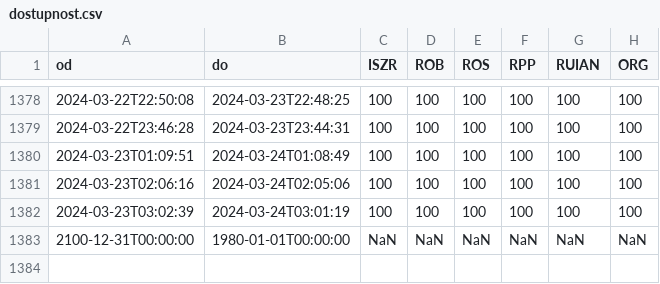
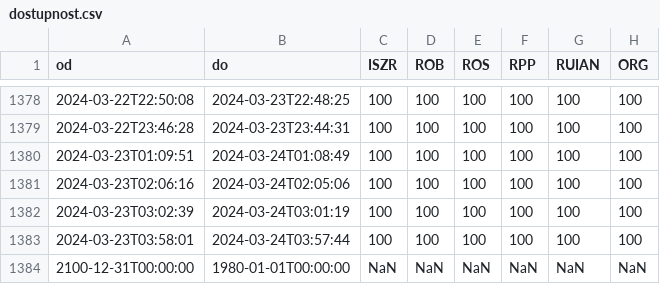
Before and after one commit to kokes/szr, a CSV file: dostupnost.csv, drawn as a sheet; only a part is shown, gaps mark what is left out.

```diff
--- a/dostupnost.csv
+++ b/dostupnost.csv
@@ -1382,2 +1382,3 @@ od,do,ISZR,ROB,ROS,RPP,RUIAN,ORG
 2024-03-23T03:02:39,2024-03-24T03:01:19,100,100,100,100,100,100
+2024-03-23T03:58:01,2024-03-24T03:57:44,100,100,100,100,100,100
 2100-12-31T00:00:00,1980-01-01T00:00:00,NaN,NaN,NaN,NaN,NaN,NaN
```
